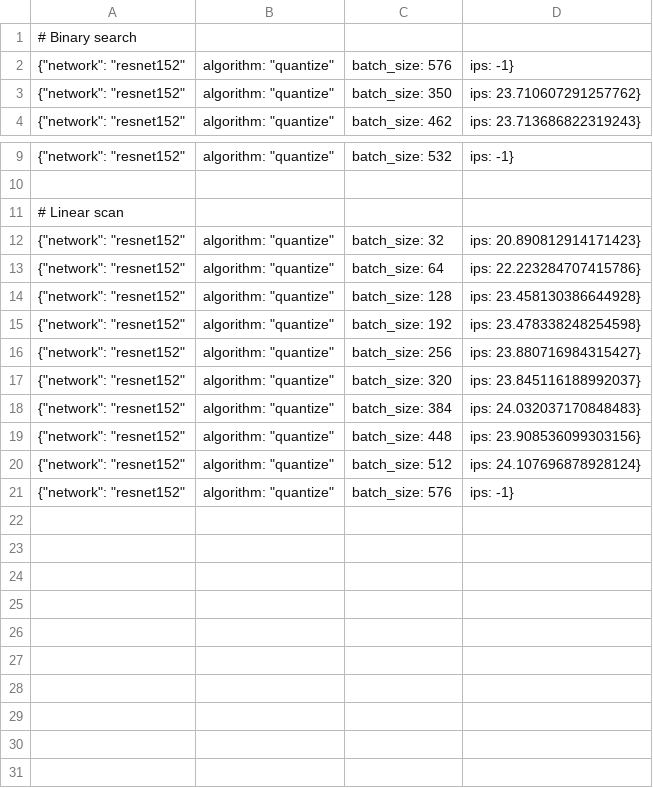
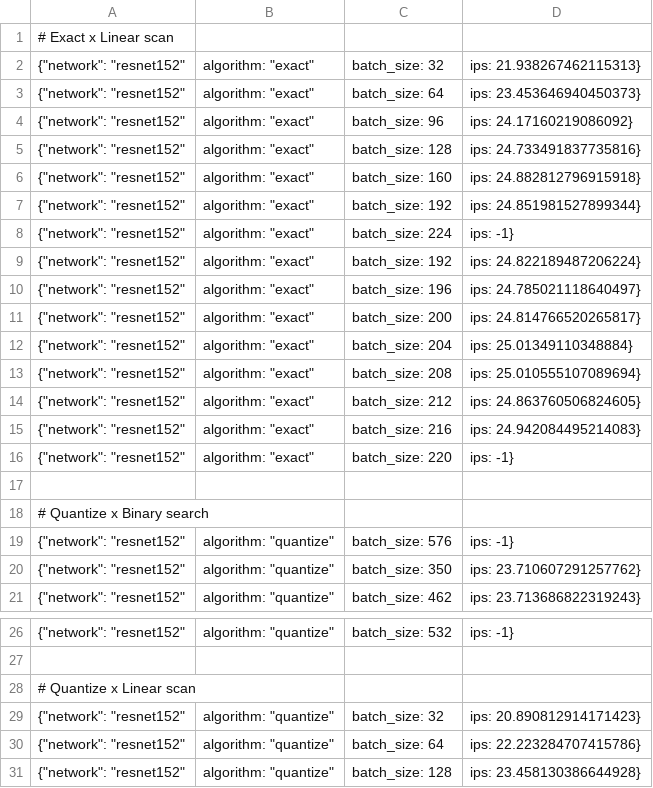
Before and after one commit to merrymercy/blpa, a TSV file: imgnet/speed_results.tsv, drawn as a sheet; only a part is shown, gaps mark what is left out; the shorter side is filled out with more unchanged rows.

Commit message:
update results

```diff
--- a/imgnet/speed_results.tsv
+++ b/imgnet/speed_results.tsv
@@ -1,2 +1,19 @@
-# Binary search
+# Exact x Linear scan
+{"network": "resnet152", "algorithm": "exact", "batch_size": 32, "ips": 21.938267462115313}
+{"network": "resnet152", "algorithm": "exact", "batch_size": 64, "ips": 23.453646940450373}
+{"network": "resnet152", "algorithm": "exact", "batch_size": 96, "ips": 24.17160219086092}
+{"network": "resnet152", "algorithm": "exact", "batch_size": 128, "ips": 24.733491837735816}
+{"network": "resnet152", "algorithm": "exact", "batch_size": 160, "ips": 24.882812796915918}
+{"network": "resnet152", "algorithm": "exact", "batch_size": 192, "ips": 24.851981527899344}
+{"network": "resnet152", "algorithm": "exact", "batch_size": 224, "ips": -1}
+{"network": "resnet152", "algorithm": "exact", "batch_size": 192, "ips": 24.822189487206224}
+{"network": "resnet152", "algorithm": "exact", "batch_size": 196, "ips": 24.785021118640497}
+{"network": "resnet152", "algorithm": "exact", "batch_size": 200, "ips": 24.814766520265817}
+{"network": "resnet152", "algorithm": "exact", "batch_size": 204, "ips": 25.01349110348884}
+{"network": "resnet152", "algorithm": "exact", "batch_size": 208, "ips": 25.010555107089694}
+{"network": "resnet152", "algorithm": "exact", "batch_size": 212, "ips": 24.863760506824605}
+{"network": "resnet152", "algorithm": "exact", "batch_size": 216, "ips": 24.942084495214083}
+{"network": "resnet152", "algorithm": "exact", "batch_size": 220, "ips": -1}
+
+# Quantize x Binary search
 {"network": "resnet152", "algorithm": "quantize", "batch_size": 576, "ips": -1}
@@ -10,3 +27,3 @@
 
-# Linear scan
+# Quantize x Linear scan
 {"network": "resnet152", "algorithm": "quantize", "batch_size": 32, "ips": 20.890812914171423}
```
